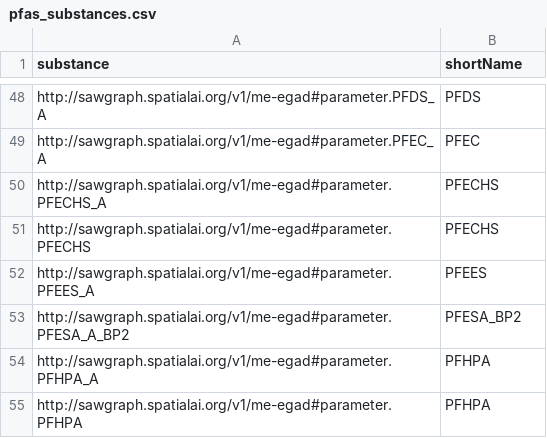
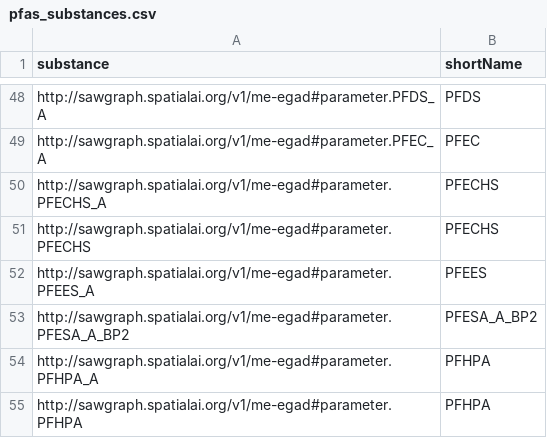
Before and after one commit to SAWGraph/streamlit-app, a CSV file: data/pfas_substances.csv (was pfas_substances.csv), drawn as a sheet; only a part is shown, gaps mark what is left out.

```diff
--- a/pfas_substances.csv
+++ b/data/pfas_substances.csv
@@ -52,3 +52,3 @@ http://sawgraph.spatialai.org/v1/me-egad#parameter.PFECHS,PFECHS
 http://sawgraph.spatialai.org/v1/me-egad#parameter.PFEES_A,PFEES
-http://sawgraph.spatialai.org/v1/me-egad#parameter.PFESA_A_BP2,PFESA_BP2
+http://sawgraph.spatialai.org/v1/me-egad#parameter.PFESA_A_BP2,PFESA_A_BP2
 http://sawgraph.spatialai.org/v1/me-egad#parameter.PFHPA_A,PFHPA
```
Also changed, not shown: 38 other files.
